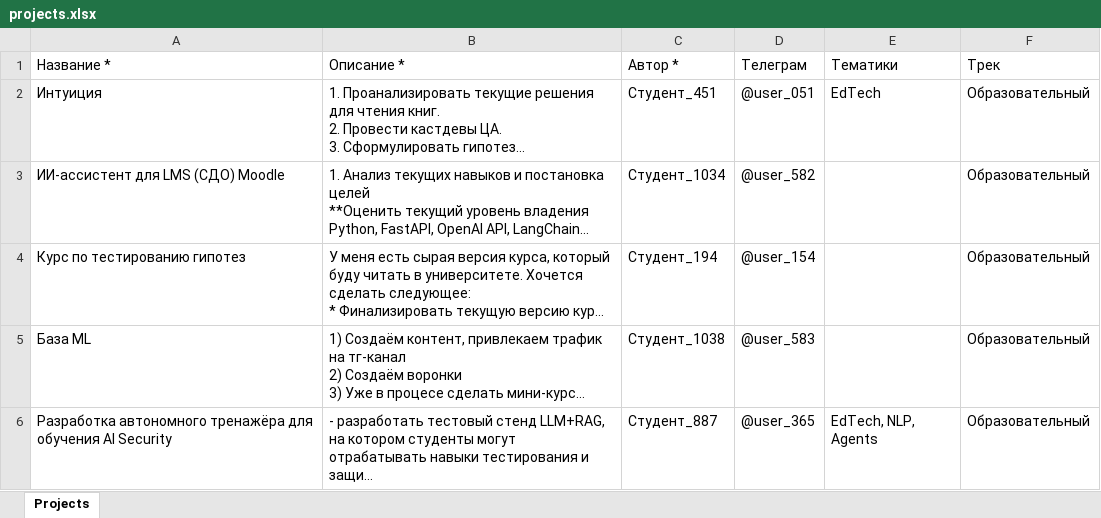
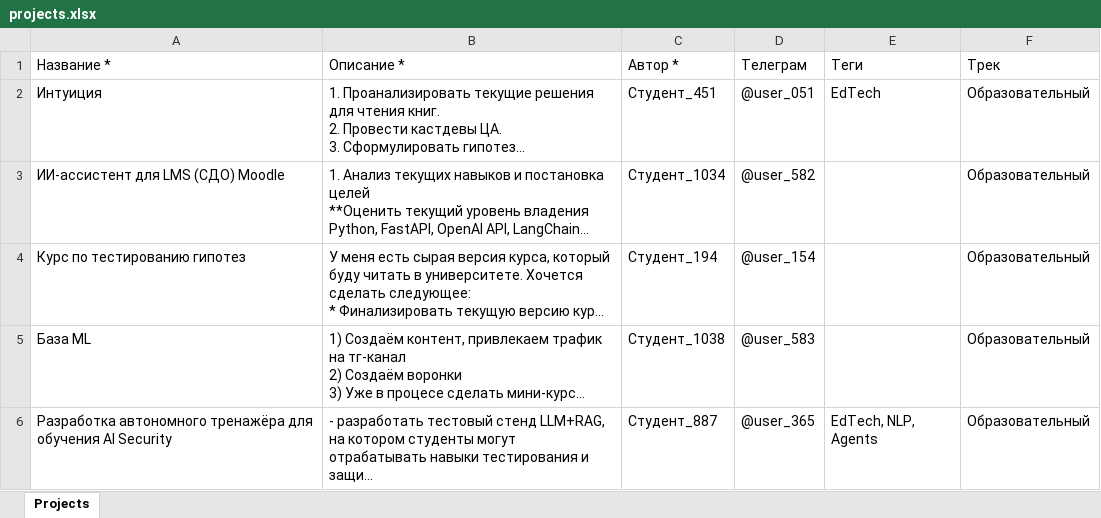
Before and after one commit to demoday-ai/eventai-platform, an Excel workbook: data/import_ready/projects.xlsx, sheet Projects, drawn as a sheet; only a part is shown; long unchanged cells end in …; values as stored, in another font and other column widths than the file's, no borders; the diff names each change by its address in the sheet, - before the commit and + after, or states it on an @@ line.

Commit message:
fix: replace Тематики with Теги and Имя with ФИО for consistency

```diff
--- a/data/import_ready/projects.xlsx (sheet Projects)
+++ b/data/import_ready/projects.xlsx (sheet Projects)
-E1: Тематики
+E1: Теги
```
Also changed, not shown: data/import_ready/experts.xlsx, data/import_ready/partners.xlsx, 3 other files.
